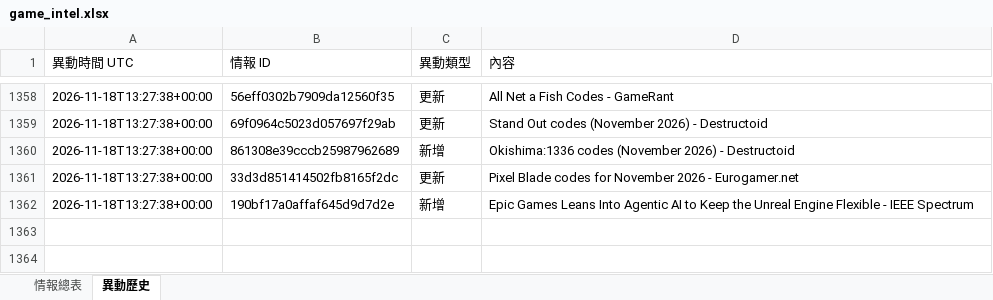
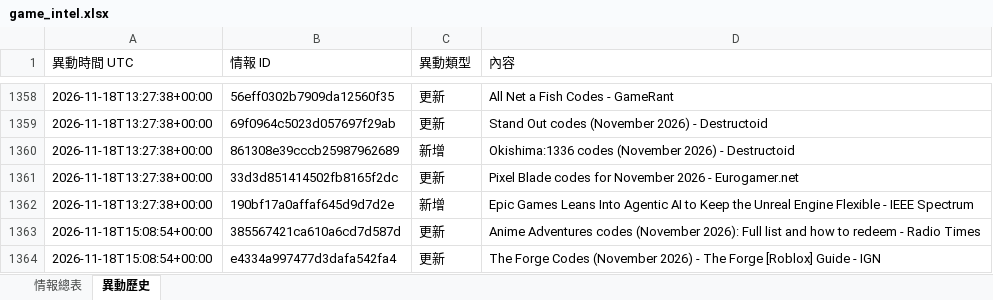
Before and after one commit to jerry000123456789-art/game-intel1, an Excel workbook: docs/game_intel.xlsx, sheet 異動歷史, drawn as a sheet; only a part is shown, gaps mark what is left out; values as stored, in another font and other column widths than the file's, no borders; the diff names each change by its address in the sheet, - before the commit and + after, or states it on an @@ line.

```diff
--- a/docs/game_intel.xlsx (sheet 異動歷史)
+++ b/docs/game_intel.xlsx (sheet 異動歷史)
+row 1363: 2026-11-18T15:08:54+00:00 | 385567421ca610a6cd7d587d | 更新 | Anime Adventures codes (November 2026): Full list and how to redeem - Radio Times
+row 1364: 2026-11-18T15:08:54+00:00 | e4334a997477d3dafa542fa4 | 更新 | The Forge Codes (November 2026) - The Forge [Roblox] Guide - IGN
```
Also changed, not shown: sheet 情報總表, 4 other files.
